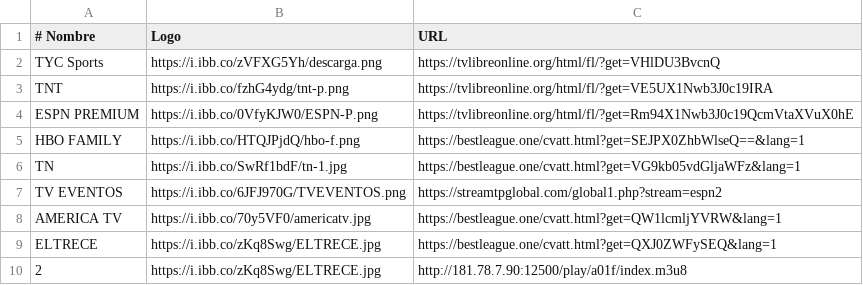
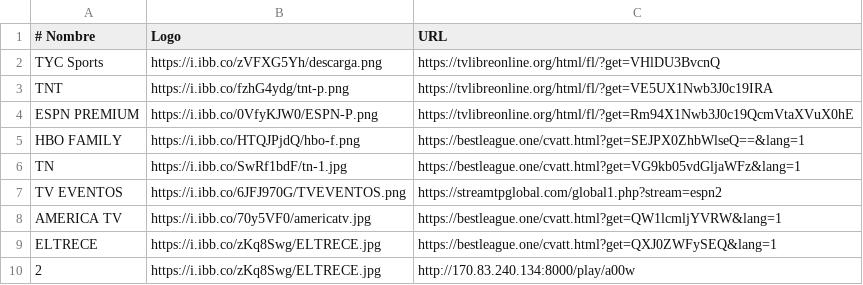
Before and after one commit to itptvfede/peliculas-m3u, a CSV file: peliculas.csv, drawn as a sheet.

Commit message:
Update peliculas.csv

```diff
--- a/peliculas.csv
+++ b/peliculas.csv
@@ -9,2 +9,2 @@ AMERICA TV,https://i.ibb.co/70y5VF0/americatv.jpg,https://bestleague.one/cvatt.h
 ELTRECE,https://i.ibb.co/zKq8Swg/ELTRECE.jpg,https://bestleague.one/cvatt.html?get=QXJ0ZWFySEQ&lang=1
-2,https://i.ibb.co/zKq8Swg/ELTRECE.jpg,http://181.78.7.90:12500/play/a01f/index.m3u8
+2,https://i.ibb.co/zKq8Swg/ELTRECE.jpg,http://170.83.240.134:8000/play/a00w
```
